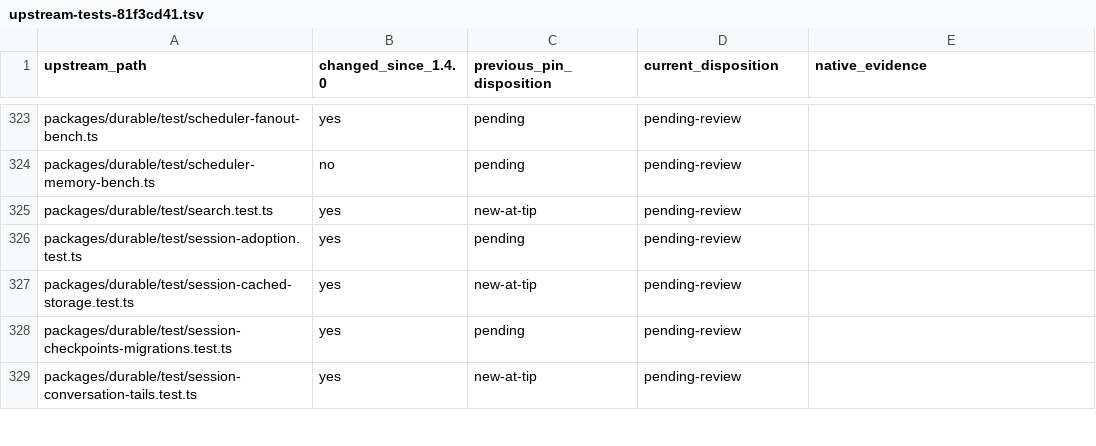
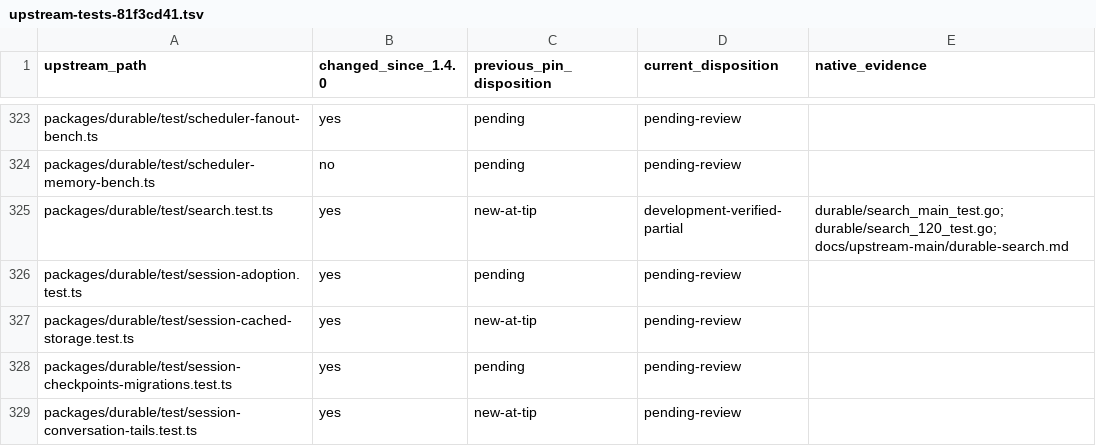
Before and after one commit to rcarmo/go-ai, a TSV file: docs/upstream-main/upstream-tests-81f3cd41.tsv, drawn as a sheet; only a part is shown, gaps mark what is left out.

Commit message:
Align durable ASCII search ranking with pinned upstream main

```diff
--- a/docs/upstream-main/upstream-tests-81f3cd41.tsv
+++ b/docs/upstream-main/upstream-tests-81f3cd41.tsv
@@ -324,3 +324,3 @@ packages/durable/test/scheduler-fanout-bench.ts	yes	pending	pending-review
 packages/durable/test/scheduler-memory-bench.ts	no	pending	pending-review	
-packages/durable/test/search.test.ts	yes	new-at-tip	pending-review	
+packages/durable/test/search.test.ts	yes	new-at-tip	development-verified-partial	durable/search_main_test.go; durable/search_120_test.go; docs/upstream-main/durable-search.md
 packages/durable/test/session-adoption.test.ts	yes	pending	pending-review	
```
Also changed, not shown: 8 other files.
